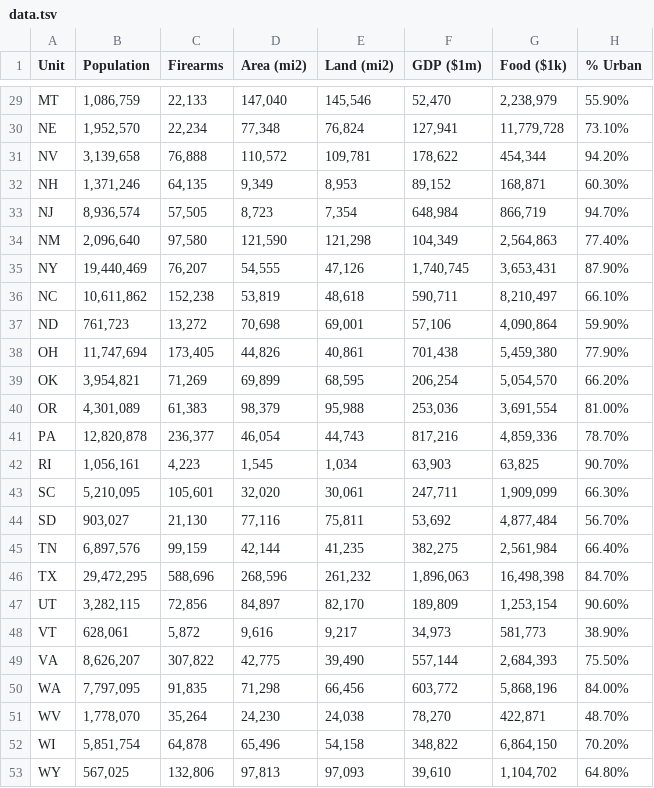
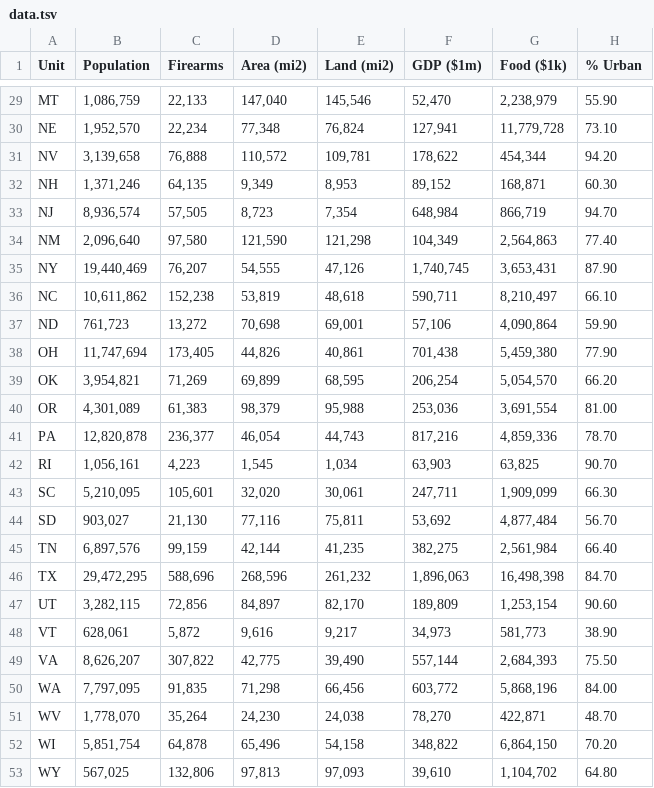
Before and after one commit to frootbirb/districter_iterative, a TSV file: assets/states/data.tsv, drawn as a sheet; only a part is shown, gaps mark what is left out; the diff covers the shown part only; the diff names each change by its address in the sheet, - before the commit and + after, or states it on an @@ line.

```diff
--- a/assets/states/data.tsv
+++ b/assets/states/data.tsv
-H29 (% Urban): 55.90%
+H29 (% Urban): 55.90
-H30 (% Urban): 73.10%
+H30 (% Urban): 73.10
-H31 (% Urban): 94.20%
+H31 (% Urban): 94.20
-H32 (% Urban): 60.30%
+H32 (% Urban): 60.30
-H33 (% Urban): 94.70%
+H33 (% Urban): 94.70
-H34 (% Urban): 77.40%
+H34 (% Urban): 77.40
-H35 (% Urban): 87.90%
+H35 (% Urban): 87.90
-H36 (% Urban): 66.10%
+H36 (% Urban): 66.10
-H37 (% Urban): 59.90%
+H37 (% Urban): 59.90
-H38 (% Urban): 77.90%
+H38 (% Urban): 77.90
-H39 (% Urban): 66.20%
+H39 (% Urban): 66.20
-H40 (% Urban): 81.00%
+H40 (% Urban): 81.00
-H41 (% Urban): 78.70%
+H41 (% Urban): 78.70
-H42 (% Urban): 90.70%
+H42 (% Urban): 90.70
-H43 (% Urban): 66.30%
+H43 (% Urban): 66.30
-H44 (% Urban): 56.70%
+H44 (% Urban): 56.70
-H45 (% Urban): 66.40%
+H45 (% Urban): 66.40
-H46 (% Urban): 84.70%
+H46 (% Urban): 84.70
-H47 (% Urban): 90.60%
+H47 (% Urban): 90.60
-H48 (% Urban): 38.90%
+H48 (% Urban): 38.90
-H49 (% Urban): 75.50%
+H49 (% Urban): 75.50
-H50 (% Urban): 84.00%
+H50 (% Urban): 84.00
-H51 (% Urban): 48.70%
+H51 (% Urban): 48.70
-H52 (% Urban): 70.20%
+H52 (% Urban): 70.20
-H53 (% Urban): 64.80%
+H53 (% Urban): 64.80
```
Also changed, not shown: 27 edited cells elsewhere in this file.
